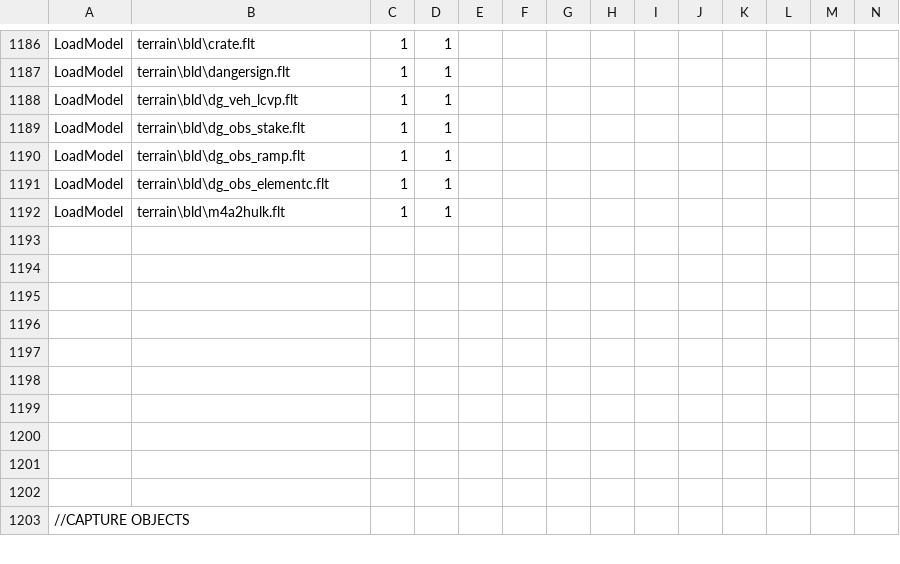
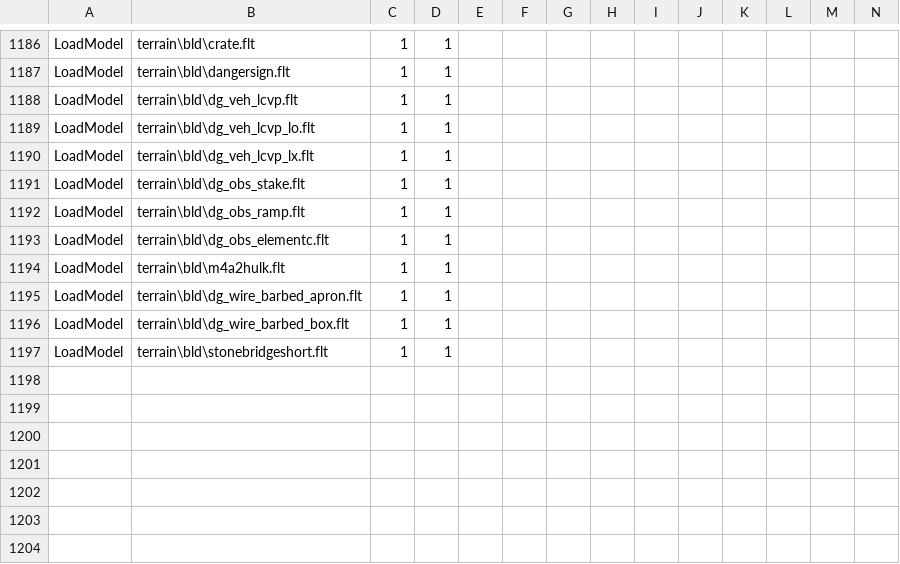
Before and after one commit to tgunr/pnww2mods, a CSV file: DATA/blitzWor.csv, drawn as a sheet; only a part is shown, gaps mark what is left out; the shorter side is filled out with more unchanged rows; rows hold the shown columns only; the diff names each change by its address in the sheet, - before the commit and + after, or states it on an @@ line.

Commit message:
see "Scenario Objects" for list of changes
git-svn-id: http://192.168.88.109:8080/svn/ww2mods/baseline@1373 49047249-fd3d-2344-9b37-a04d89e67876

```diff
--- a/DATA/blitzWor.csv
+++ b/DATA/blitzWor.csv
+row 1189: LoadModel | terrain\bld\dg_veh_lcvp_lo.flt | 1 | 1
+row 1190: LoadModel | terrain\bld\dg_veh_lcvp_lx.flt | 1 | 1
+row 1195: LoadModel | terrain\bld\dg_wire_barbed_apron.flt | 1 | 1
+row 1196: LoadModel | terrain\bld\dg_wire_barbed_box.flt | 1 | 1
+row 1197: LoadModel | terrain\bld\stonebridgeshort.flt | 1 | 1
```
